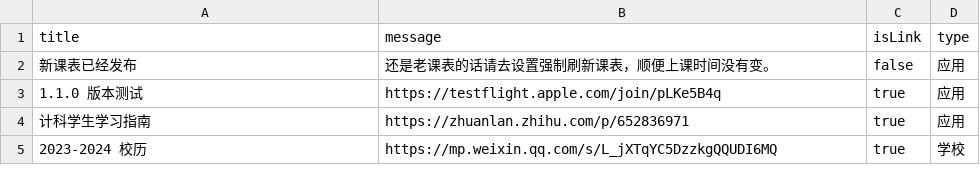
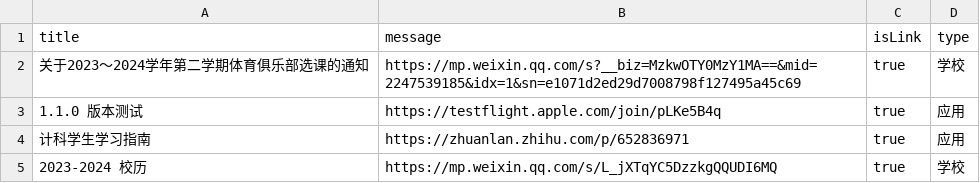
Before and after one commit to BenderBlog/traintime_pda_backend, a CSV file: message.csv, drawn as a sheet.

Commit message:
Update message.csv

```diff
--- a/message.csv
+++ b/message.csv
@@ -1,3 +1,3 @@
 title,message,isLink,type
-新课表已经发布,还是老课表的话请去设置强制刷新课表，顺便上课时间没有变。,false,应用
+关于2023～2024学年第二学期体育俱乐部选课的通知,https://mp.weixin.qq.com/s?__biz=MzkwOTY0MzY1MA==&mid=2247539185&idx=1&sn=e1071d2ed29d7008798f127495a45c69,true,学校
 1.1.0 版本测试,https://testflight.apple.com/join/pLKe5B4q,true,应用
```
